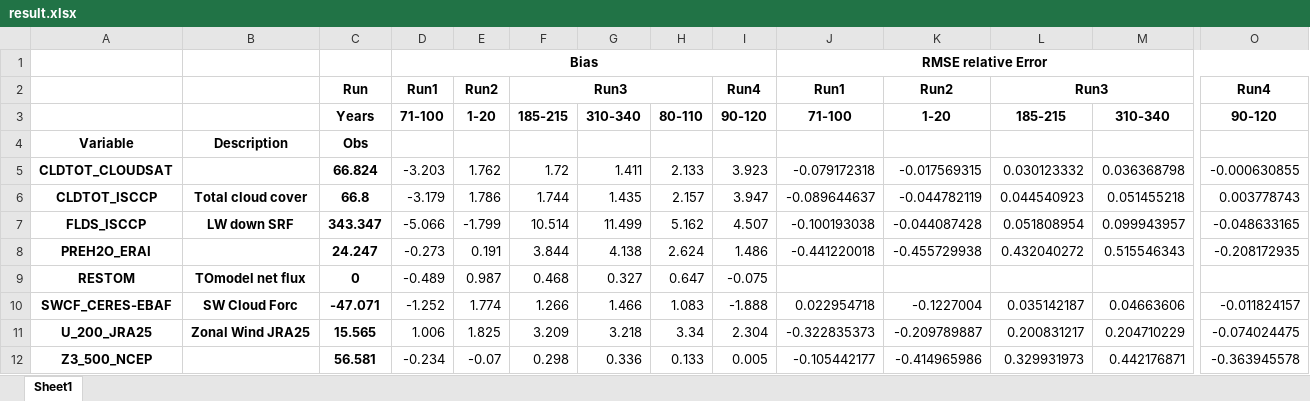
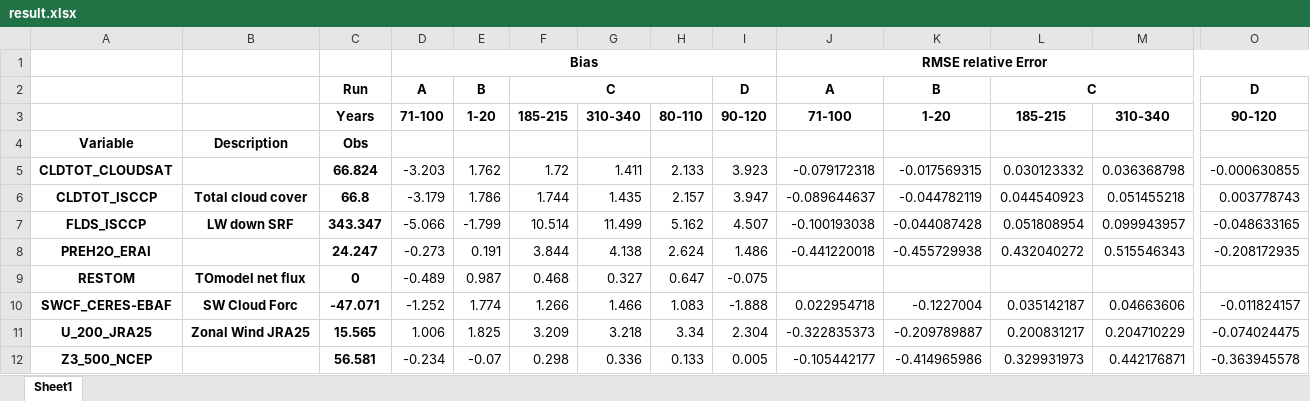
Before and after one commit to jgliss/my_notebooks, an Excel workbook: output/result.xlsx, sheet Sheet1, drawn as a sheet; only a part is shown, gaps mark what is left out; values as stored, in another font and other column widths than the file's, no borders; removed rows and columns are numbered as before the commit, all else as after; rows hold the shown columns only; the diff names each change by its address in the sheet, - before the commit and + after, or states it on an @@ line.

```diff
--- a/output/result.xlsx (sheet Sheet1)
+++ b/output/result.xlsx (sheet Sheet1)
-row 2:  |  | Run | Run1 | Run2 | Run3 |  |  | Run4 | Run1 | Run2 | Run3 |  | Run4
+row 2:  |  | Run | A | B | C |  |  | D | A | B | C |  | D
```
Also changed, not shown: 6 other files.
